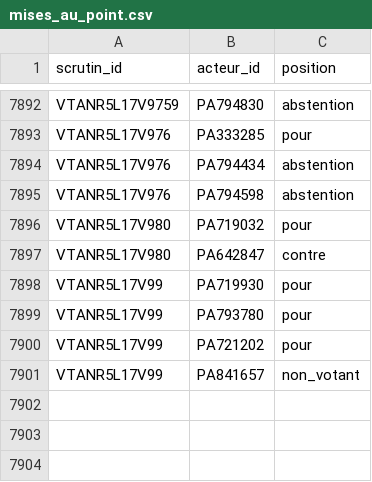
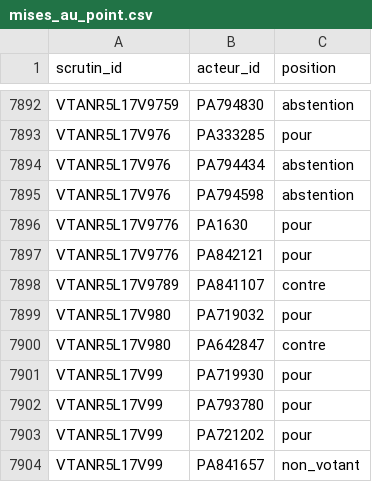
Before and after one commit to m4xim1nus/leurs-voix-nos-droits, a CSV file: data/export/mises_au_point.csv, drawn as a sheet; only a part is shown, gaps mark what is left out; the diff names each change by its address in the sheet, - before the commit and + after, or states it on an @@ line.

```diff
--- a/data/export/mises_au_point.csv
+++ b/data/export/mises_au_point.csv
+row 7896: VTANR5L17V9776 | PA1630 | pour
+row 7897: VTANR5L17V9776 | PA842121 | pour
+row 7898: VTANR5L17V9789 | PA841107 | contre
```
Also changed, not shown: data/export/en_cours_agenda.csv, data/export/senat/mises_au_point.csv, 12 other files.
